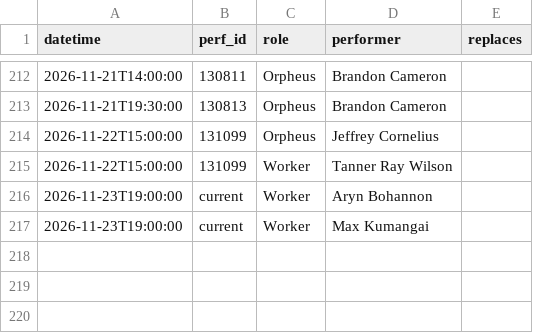
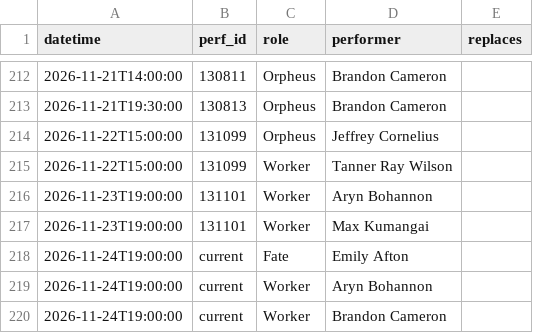
Before and after one commit to phoebejaffe/hadestown-subs, a CSV file: data/cast_changes.csv, drawn as a sheet; only a part is shown, gaps mark what is left out.

```diff
--- a/data/cast_changes.csv
+++ b/data/cast_changes.csv
@@ -215,3 +215,6 @@ datetime,perf_id,role,performer,replaces
 2026-11-22T15:00:00,131099,Worker,Tanner Ray Wilson,
-2026-11-23T19:00:00,current,Worker,Aryn Bohannon,
-2026-11-23T19:00:00,current,Worker,Max Kumangai,
+2026-11-23T19:00:00,131101,Worker,Aryn Bohannon,
+2026-11-23T19:00:00,131101,Worker,Max Kumangai,
+2026-11-24T19:00:00,current,Fate,Emily Afton,
+2026-11-24T19:00:00,current,Worker,Aryn Bohannon,
+2026-11-24T19:00:00,current,Worker,Brandon Cameron,
```
Also changed, not shown: 3 other files.
